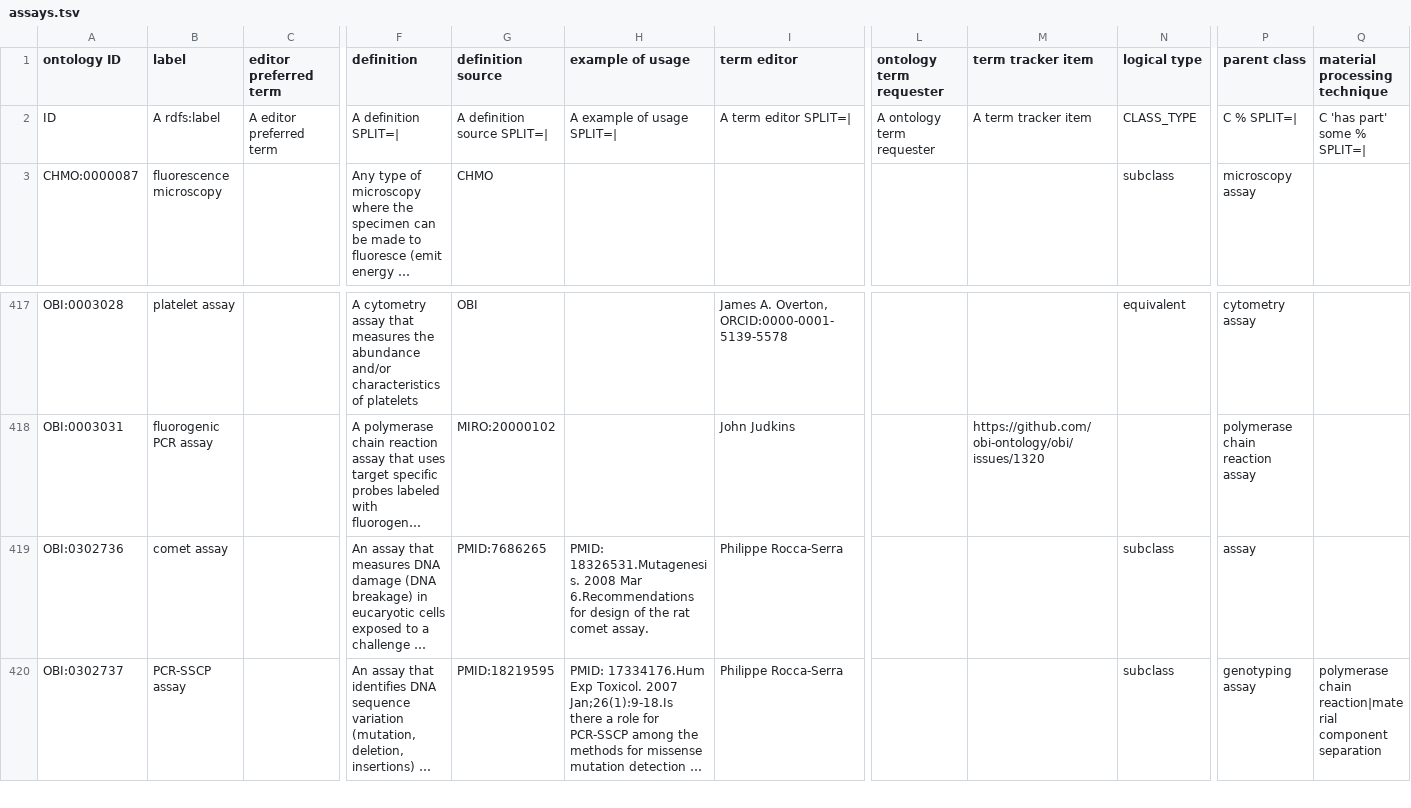
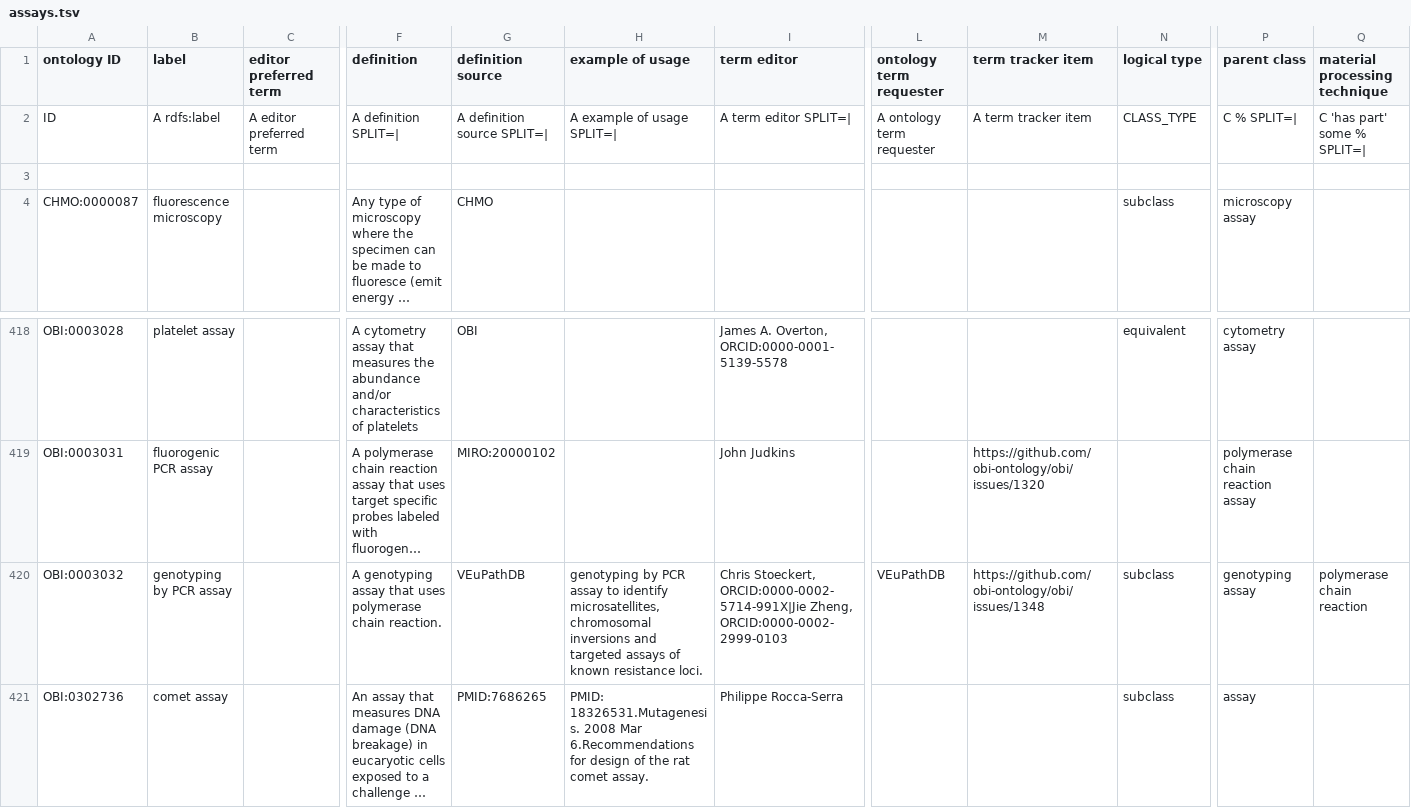
Before and after one commit to obi-ontology/obi, a TSV file: src/ontology/templates/assays.tsv, drawn as a sheet; only a part is shown, gaps mark what is left out; the shorter side is filled out with more unchanged rows; long unchanged cells end in …; rows hold the shown columns only; the diff names each change by its address in the sheet, - before the commit and + after, or states it on an @@ line.

Commit message:
add term, genotyping by PCR assay, issue: https://github.com/obi-ontology/obi/issues/1348

```diff
--- a/src/ontology/templates/assays.tsv
+++ b/src/ontology/templates/assays.tsv
+row 3: (empty)
+row 420: OBI:0003032 | genotyping by PCR assay |  | A genotyping assay that uses polymerase chain reaction. | VEuPathDB | genotyping by PCR assay to identify microsatellites, chromosomal inversions and targeted assays of known resistance loci. | Chris Stoeckert, ORCID:0000-0002-5714-991X|Jie Zheng, ORCID:0000-0002-2999-0103 | VEuPathDB | https://github.com/obi-ontology/obi/issues/1348 | subclass | genotyping assay | polymerase chain reaction
```
Also changed, not shown: 1 other file.
